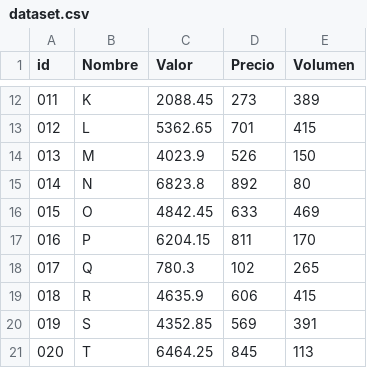
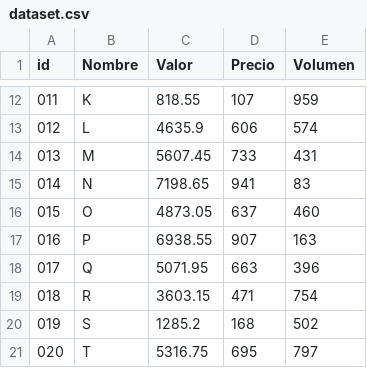
Before and after one commit to hebertomoreno/circViz, a CSV file: dataset.csv, drawn as a sheet; only a part is shown, gaps mark what is left out; the diff covers the shown part only.

Commit message:
add circles, avg axis and css
add circles append. The x value corresponds to d.precio, the y value to
d.valor and the r value to d.volumen.
Add avg axis that change depending on the values of the csv. (d.precio
and d.valor)
add a main.css for styling. avg axis are drawn with a light alpha.

```diff
--- a/dataset.csv
+++ b/dataset.csv
@@ -12,10 +12,10 @@ id,Nombre,Valor,Precio,Volumen
-011,K,2088.45,273,389
-012,L,5362.65,701,415
-013,M,4023.9,526,150
-014,N,6823.8,892,80
-015,O,4842.45,633,469
-016,P,6204.15,811,170
-017,Q,780.3,102,265
-018,R,4635.9,606,415
-019,S,4352.85,569,391
-020,T,6464.25,845,113
+011,K,818.55,107,959
+012,L,4635.9,606,574
+013,M,5607.45,733,431
+014,N,7198.65,941,83
+015,O,4873.05,637,460
+016,P,6938.55,907,163
+017,Q,5071.95,663,396
+018,R,3603.15,471,754
+019,S,1285.2,168,502
+020,T,5316.75,695,797
```
Also changed, not shown: 48 edited cells elsewhere in this file, 3 other files.
